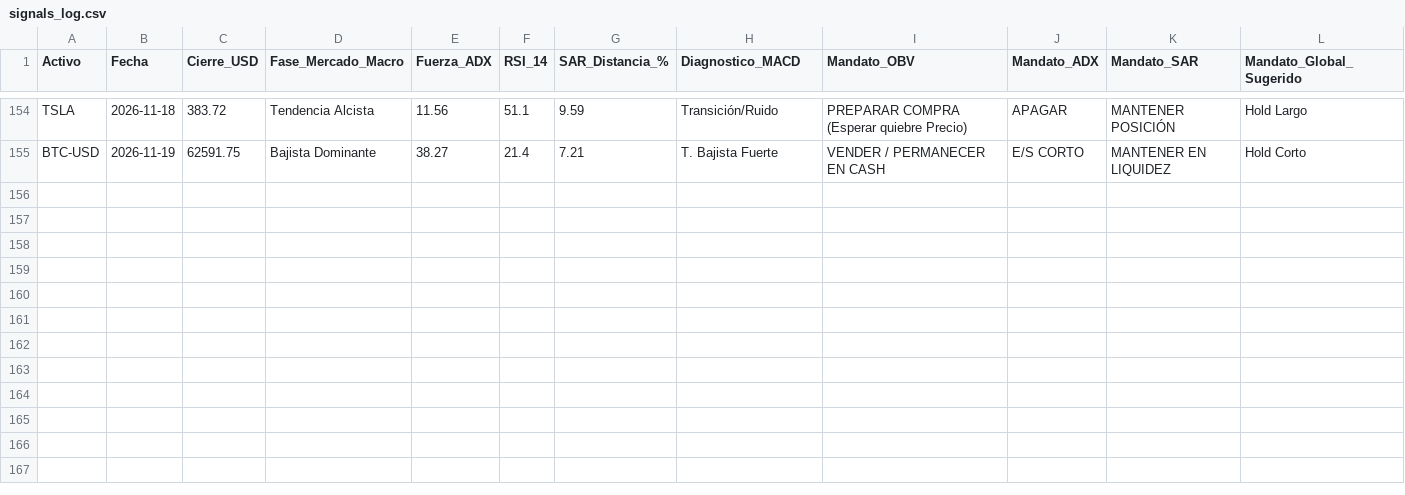
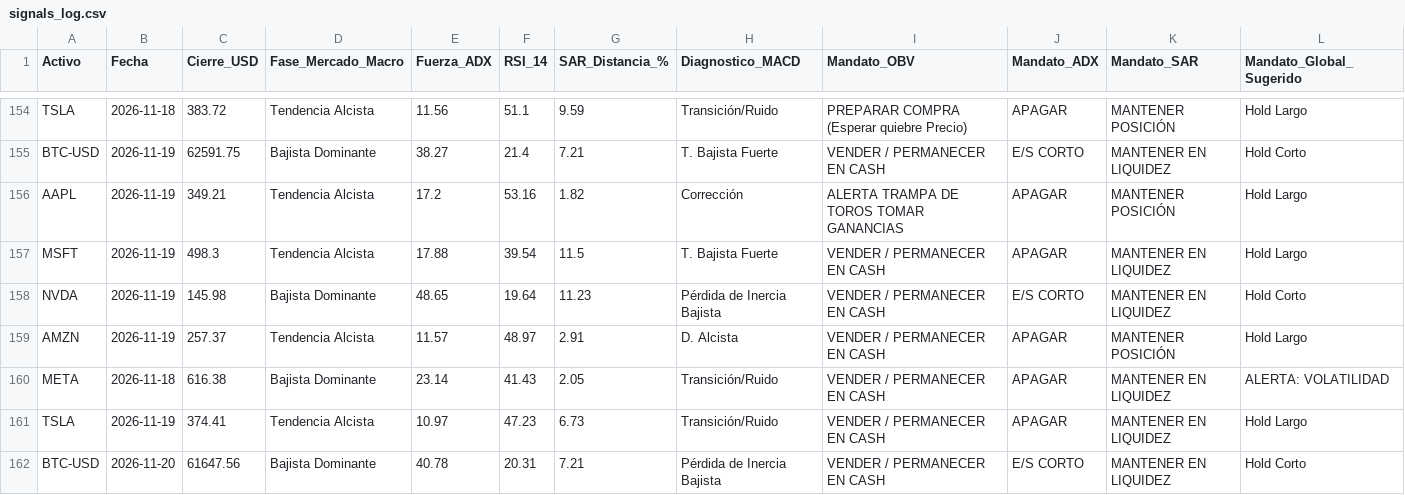
Before and after one commit to Mizaellsuarez/diplomado_bot, a CSV file: data/signals_log.csv, drawn as a sheet; only a part is shown, gaps mark what is left out; the diff names each change by its address in the sheet, - before the commit and + after, or states it on an @@ line.

```diff
--- a/data/signals_log.csv
+++ b/data/signals_log.csv
+row 156: AAPL | 2026-11-19 | 349.21 | Tendencia Alcista | 17.2 | 53.16 | 1.82 | Corrección | ALERTA TRAMPA DE TOROS TOMAR GANANCIAS | APAGAR | MANTENER POSICIÓN | Hold Largo
+row 157: MSFT | 2026-11-19 | 498.3 | Tendencia Alcista | 17.88 | 39.54 | 11.5 | T. Bajista Fuerte | VENDER / PERMANECER EN CASH | APAGAR | MANTENER EN LIQUIDEZ | Hold Largo
+row 158: NVDA | 2026-11-19 | 145.98 | Bajista Dominante | 48.65 | 19.64 | 11.23 | Pérdida de Inercia Bajista | VENDER / PERMANECER EN CASH | E/S CORTO | MANTENER EN LIQUIDEZ | Hold Corto
+row 159: AMZN | 2026-11-19 | 257.37 | Tendencia Alcista | 11.57 | 48.97 | 2.91 | D. Alcista | VENDER / PERMANECER EN CASH | APAGAR | MANTENER POSICIÓN | Hold Largo
+row 160: META | 2026-11-18 | 616.38 | Bajista Dominante | 23.14 | 41.43 | 2.05 | Transición/Ruido | VENDER / PERMANECER EN CASH | APAGAR | MANTENER EN LIQUIDEZ | ALERTA: VOLATILIDAD
+row 161: TSLA | 2026-11-19 | 374.41 | Tendencia Alcista | 10.97 | 47.23 | 6.73 | Transición/Ruido | VENDER / PERMANECER EN CASH | APAGAR | MANTENER EN LIQUIDEZ | Hold Largo
+row 162: BTC-USD | 2026-11-20 | 61647.56 | Bajista Dominante | 40.78 | 20.31 | 7.21 | Pérdida de Inercia Bajista | VENDER / PERMANECER EN CASH | E/S CORTO | MANTENER EN LIQUIDEZ | Hold Corto
```
Also changed, not shown: 1 other file.
